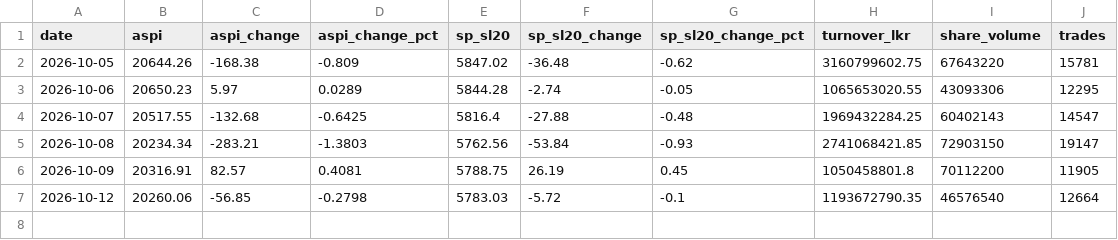
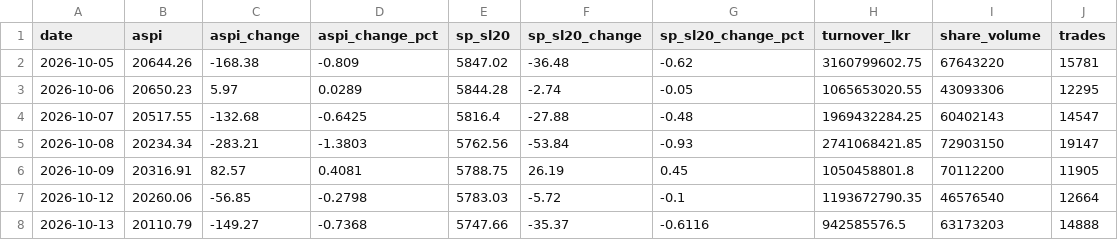
Before and after one commit to dhananjaya-hbc/lanka-data-tracker, a CSV file: data/cse_market.csv, drawn as a sheet; the diff names each change by its address in the sheet, - before the commit and + after, or states it on an @@ line.

Commit message:
data: cse market update 2026-10-13 13:35

```diff
--- a/data/cse_market.csv
+++ b/data/cse_market.csv
+row 8: 2026-10-13 | 20110.79 | -149.27 | -0.7368 | 5747.66 | -35.37 | -0.6116 | 942585576.5 | 63173203 | 14888
```
